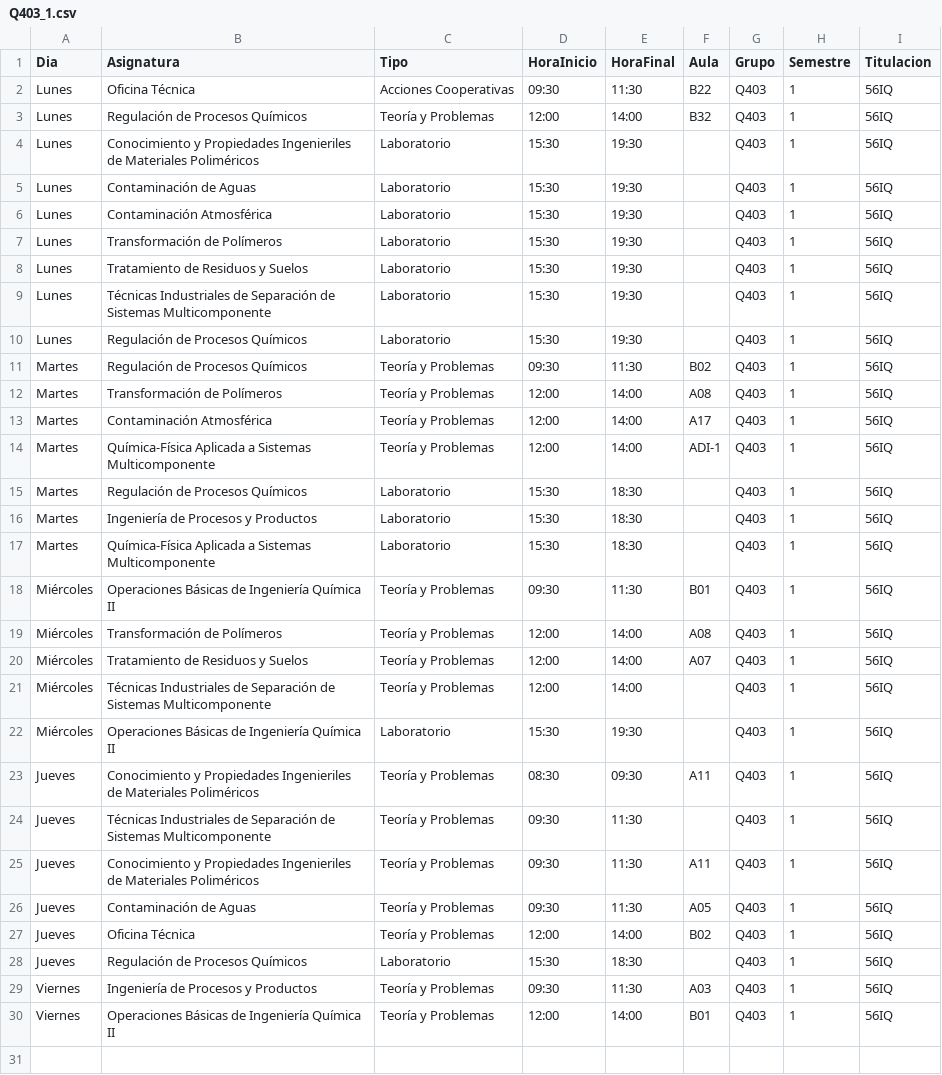
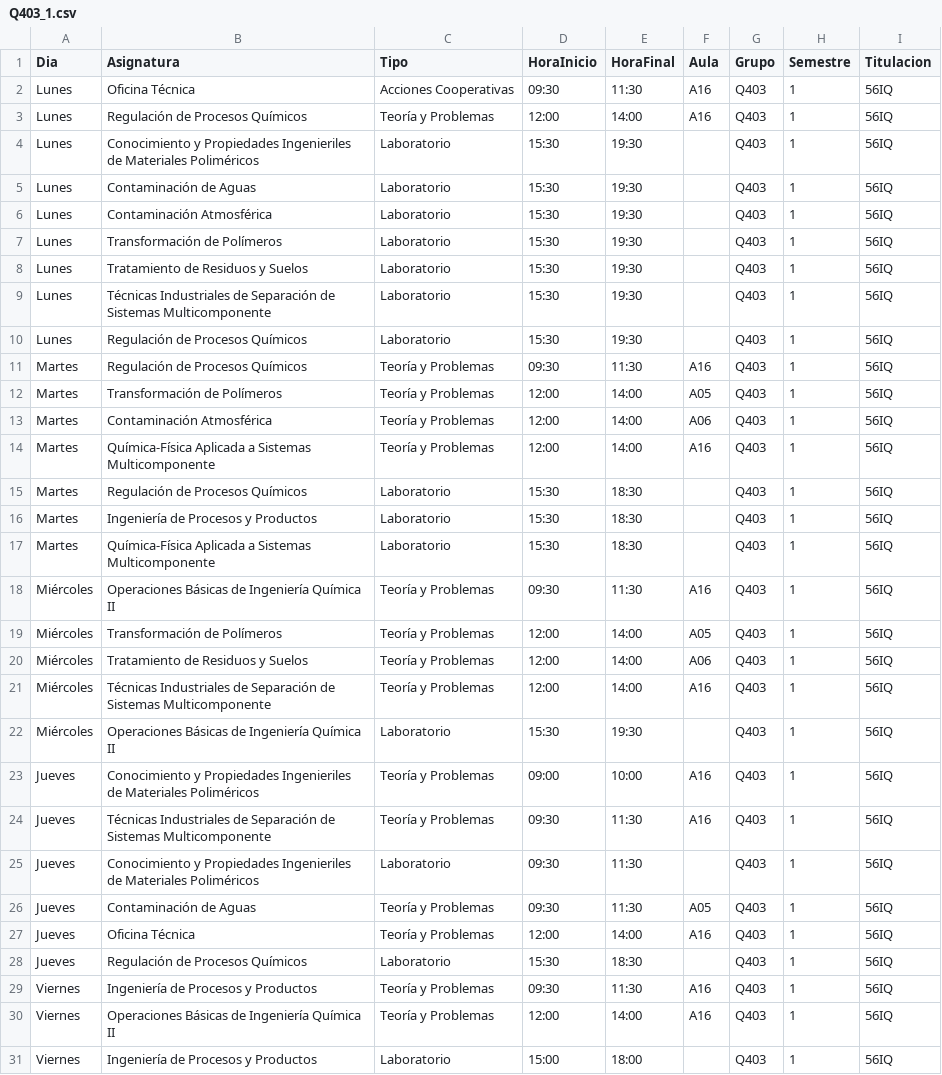
Before and after one commit to SOA-ETSIDI/horarios, a CSV file: csv/Q403_1.csv, drawn as a sheet.

Commit message:
Actualiza horarios y aulas

```diff
--- a/csv/Q403_1.csv
+++ b/csv/Q403_1.csv
@@ -1,4 +1,4 @@
 "Dia";"Asignatura";"Tipo";"HoraInicio";"HoraFinal";"Aula";"Grupo";"Semestre";"Titulacion"
-"Lunes";"Oficina Técnica";"Acciones Cooperativas";"09:30";"11:30";"B22";"Q403";1;"56IQ"
-"Lunes";"Regulación de Procesos Químicos";"Teoría y Problemas";"12:00";"14:00";"B32";"Q403";1;"56IQ"
+"Lunes";"Oficina Técnica";"Acciones Cooperativas";"09:30";"11:30";"A16";"Q403";1;"56IQ"
+"Lunes";"Regulación de Procesos Químicos";"Teoría y Problemas";"12:00";"14:00";"A16";"Q403";1;"56IQ"
 "Lunes";"Conocimiento y Propiedades Ingenieriles de Materiales Poliméricos";"Laboratorio";"15:30";"19:30";"";"Q403";1;"56IQ"
@@ -10,6 +10,6 @@
 "Lunes";"Regulación de Procesos Químicos";"Laboratorio";"15:30";"19:30";"";"Q403";1;"56IQ"
-"Martes";"Regulación de Procesos Químicos";"Teoría y Problemas";"09:30";"11:30";"B02";"Q403";1;"56IQ"
-"Martes";"Transformación de Polímeros";"Teoría y Problemas";"12:00";"14:00";"A08";"Q403";1;"56IQ"
-"Martes";"Contaminación Atmosférica";"Teoría y Problemas";"12:00";"14:00";"A17";"Q403";1;"56IQ"
-"Martes";"Química-Física Aplicada a Sistemas Multicomponente";"Teoría y Problemas";"12:00";"14:00";"ADI-1";"Q403";1;"56IQ"
+"Martes";"Regulación de Procesos Químicos";"Teoría y Problemas";"09:30";"11:30";"A16";"Q403";1;"56IQ"
+"Martes";"Transformación de Polímeros";"Teoría y Problemas";"12:00";"14:00";"A05";"Q403";1;"56IQ"
+"Martes";"Contaminación Atmosférica";"Teoría y Problemas";"12:00";"14:00";"A06";"Q403";1;"56IQ"
+"Martes";"Química-Física Aplicada a Sistemas Multicomponente";"Teoría y Problemas";"12:00";"14:00";"A16";"Q403";1;"56IQ"
 "Martes";"Regulación de Procesos Químicos";"Laboratorio";"15:30";"18:30";"";"Q403";1;"56IQ"
@@ -17,14 +17,15 @@
 "Martes";"Química-Física Aplicada a Sistemas Multicomponente";"Laboratorio";"15:30";"18:30";"";"Q403";1;"56IQ"
-"Miércoles";"Operaciones Básicas de Ingeniería Química II";"Teoría y Problemas";"09:30";"11:30";"B01";"Q403";1;"56IQ"
-"Miércoles";"Transformación de Polímeros";"Teoría y Problemas";"12:00";"14:00";"A08";"Q403";1;"56IQ"
-"Miércoles";"Tratamiento de Residuos y Suelos";"Teoría y Problemas";"12:00";"14:00";"A07";"Q403";1;"56IQ"
-"Miércoles";"Técnicas Industriales de Separación de Sistemas Multicomponente";"Teoría y Problemas";"12:00";"14:00";"";"Q403";1;"56IQ"
+"Miércoles";"Operaciones Básicas de Ingeniería Química II";"Teoría y Problemas";"09:30";"11:30";"A16";"Q403";1;"56IQ"
+"Miércoles";"Transformación de Polímeros";"Teoría y Problemas";"12:00";"14:00";"A05";"Q403";1;"56IQ"
+"Miércoles";"Tratamiento de Residuos y Suelos";"Teoría y Problemas";"12:00";"14:00";"A06";"Q403";1;"56IQ"
+"Miércoles";"Técnicas Industriales de Separación de Sistemas Multicomponente";"Teoría y Problemas";"12:00";"14:00";"A16";"Q403";1;"56IQ"
 "Miércoles";"Operaciones Básicas de Ingeniería Química II";"Laboratorio";"15:30";"19:30";"";"Q403";1;"56IQ"
-"Jueves";"Conocimiento y Propiedades Ingenieriles de Materiales Poliméricos";"Teoría y Problemas";"08:30";"09:30";"A11";"Q403";1;"56IQ"
-"Jueves";"Técnicas Industriales de Separación de Sistemas Multicomponente";"Teoría y Problemas";"09:30";"11:30";"";"Q403";1;"56IQ"
-"Jueves";"Conocimiento y Propiedades Ingenieriles de Materiales Poliméricos";"Teoría y Problemas";"09:30";"11:30";"A11";"Q403";1;"56IQ"
+"Jueves";"Conocimiento y Propiedades Ingenieriles de Materiales Poliméricos";"Teoría y Problemas";"09:00";"10:00";"A16";"Q403";1;"56IQ"
+"Jueves";"Técnicas Industriales de Separación de Sistemas Multicomponente";"Teoría y Problemas";"09:30";"11:30";"A16";"Q403";1;"56IQ"
+"Jueves";"Conocimiento y Propiedades Ingenieriles de Materiales Poliméricos";"Laboratorio";"09:30";"11:30";"";"Q403";1;"56IQ"
 "Jueves";"Contaminación de Aguas";"Teoría y Problemas";"09:30";"11:30";"A05";"Q403";1;"56IQ"
-"Jueves";"Oficina Técnica";"Teoría y Problemas";"12:00";"14:00";"B02";"Q403";1;"56IQ"
+"Jueves";"Oficina Técnica";"Teoría y Problemas";"12:00";"14:00";"A16";"Q403";1;"56IQ"
 "Jueves";"Regulación de Procesos Químicos";"Laboratorio";"15:30";"18:30";"";"Q403";1;"56IQ"
-"Viernes";"Ingeniería de Procesos y Productos";"Teoría y Problemas";"09:30";"11:30";"A03";"Q403";1;"56IQ"
-"Viernes";"Operaciones Básicas de Ingeniería Química II";"Teoría y Problemas";"12:00";"14:00";"B01";"Q403";1;"56IQ"
+"Viernes";"Ingeniería de Procesos y Productos";"Teoría y Problemas";"09:30";"11:30";"A16";"Q403";1;"56IQ"
+"Viernes";"Operaciones Básicas de Ingeniería Química II";"Teoría y Problemas";"12:00";"14:00";"A16";"Q403";1;"56IQ"
+"Viernes";"Ingeniería de Procesos y Productos";"Laboratorio";"15:00";"18:00";"";"Q403";1;"56IQ"
```
Also changed, not shown: 4 other files.
